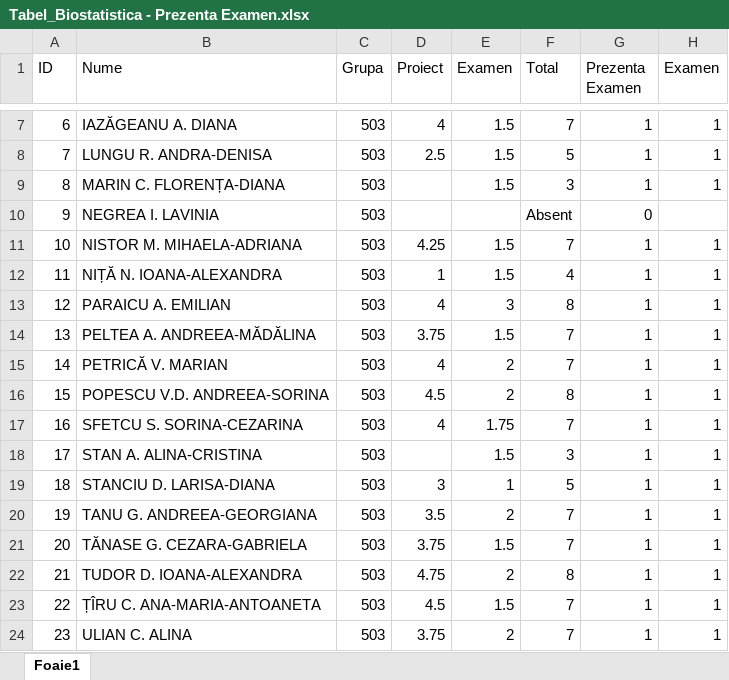
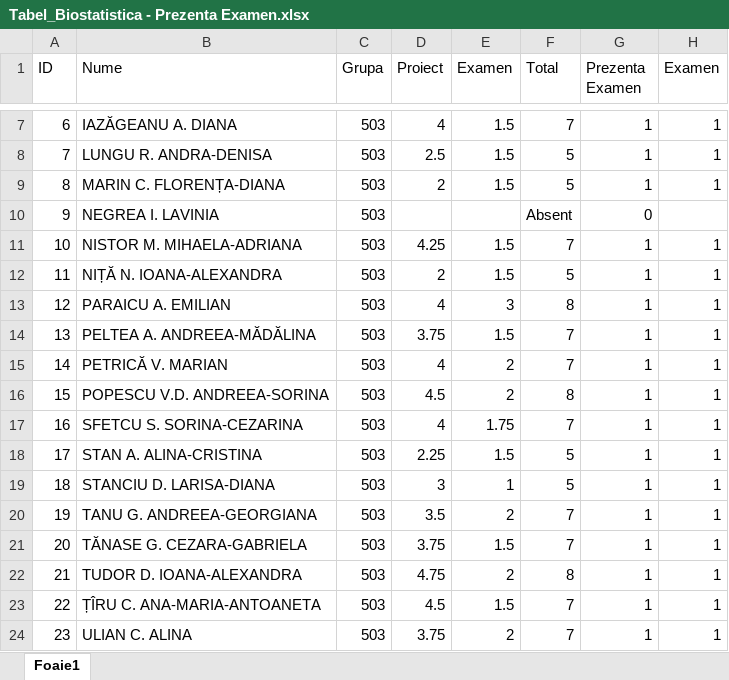
Before and after one commit to AlexAmarioarei/AlexAmarioarei.github.io, an Excel workbook: Teaching/Biostatistics/results/Tabel_Biostatistica - Prezenta Examen.xlsx, sheet Foaie1, drawn as a sheet; only a part is shown, gaps mark what is left out; values as stored, in another font and other column widths than the file's, no borders; the diff names each change by its address in the sheet, - before the commit and + after, or states it on an @@ line.

Commit message:
Update Rezultate Biostat 2

```diff
--- a/Teaching/Biostatistics/results/Tabel_Biostatistica - Prezenta Examen.xlsx (sheet Foaie1)
+++ b/Teaching/Biostatistics/results/Tabel_Biostatistica - Prezenta Examen.xlsx (sheet Foaie1)
-D9 (Proiect): (empty)
+D9 (Proiect): 2
-F9 (Total): 3
+F9 (Total): 5
-D12 (Proiect): 1
+D12 (Proiect): 2
-F12 (Total): 4
+F12 (Total): 5
-D18 (Proiect): (empty)
+D18 (Proiect): 2.25
-F18 (Total): 3
+F18 (Total): 5
```
Also changed, not shown: 3 other files.
